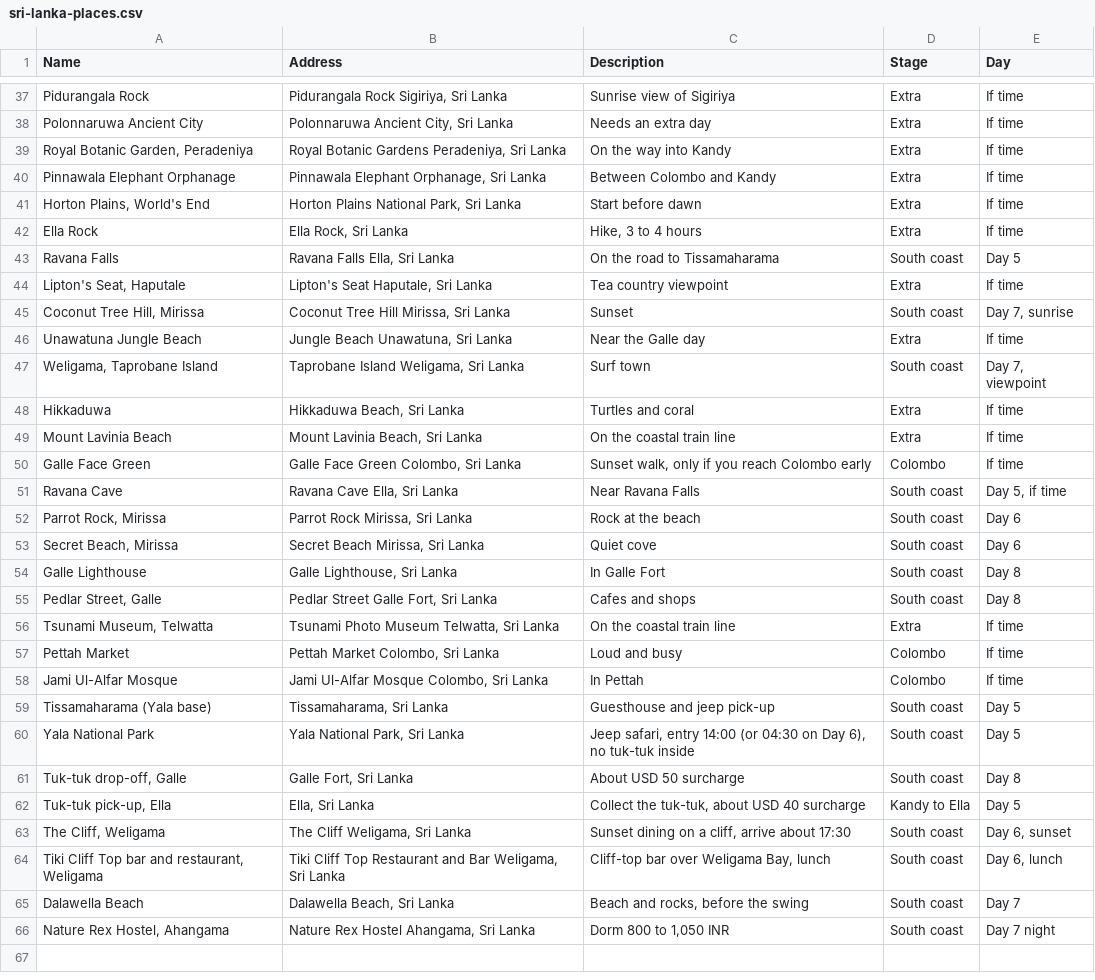
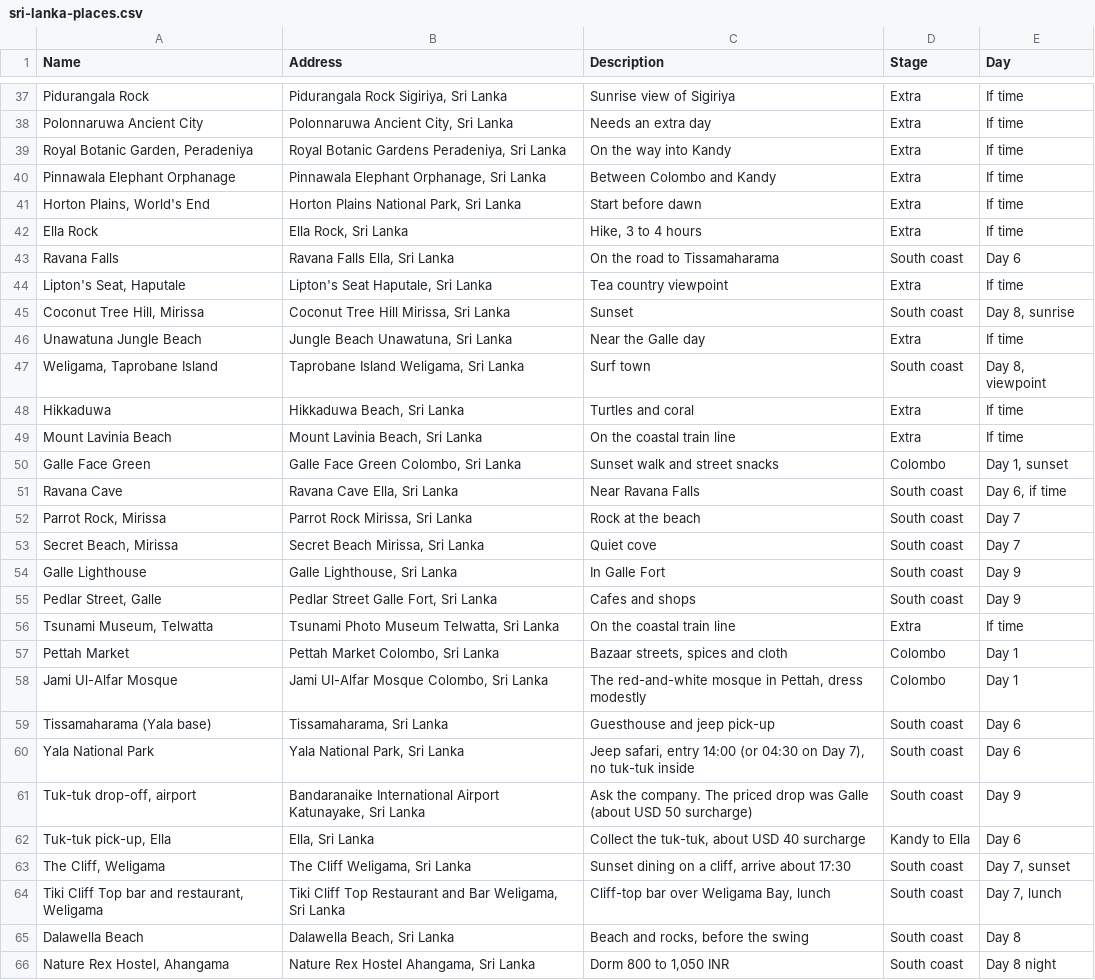
Before and after one commit to gdncomm-aditya-kanoi/Travel-Train, a CSV file: assets/plans/sri-lanka-places.csv, drawn as a sheet; only a part is shown, gaps mark what is left out; the diff covers the shown part only.

```diff
--- a/assets/plans/sri-lanka-places.csv
+++ b/assets/plans/sri-lanka-places.csv
@@ -42,25 +42,25 @@ Pinnawala Elephant Orphanage,"Pinnawala Elephant Orphanage, Sri Lanka",Between C
 Ella Rock,"Ella Rock, Sri Lanka","Hike, 3 to 4 hours",Extra,If time
-Ravana Falls,"Ravana Falls Ella, Sri Lanka",On the road to Tissamaharama,South coast,Day 5
+Ravana Falls,"Ravana Falls Ella, Sri Lanka",On the road to Tissamaharama,South coast,Day 6
 "Lipton's Seat, Haputale","Lipton's Seat Haputale, Sri Lanka",Tea country viewpoint,Extra,If time
-"Coconut Tree Hill, Mirissa","Coconut Tree Hill Mirissa, Sri Lanka",Sunset,South coast,"Day 7, sunrise"
+"Coconut Tree Hill, Mirissa","Coconut Tree Hill Mirissa, Sri Lanka",Sunset,South coast,"Day 8, sunrise"
 Unawatuna Jungle Beach,"Jungle Beach Unawatuna, Sri Lanka",Near the Galle day,Extra,If time
-"Weligama, Taprobane Island","Taprobane Island Weligama, Sri Lanka",Surf town,South coast,"Day 7, viewpoint"
+"Weligama, Taprobane Island","Taprobane Island Weligama, Sri Lanka",Surf town,South coast,"Day 8, viewpoint"
 Hikkaduwa,"Hikkaduwa Beach, Sri Lanka",Turtles and coral,Extra,If time
 Mount Lavinia Beach,"Mount Lavinia Beach, Sri Lanka",On the coastal train line,Extra,If time
-Galle Face Green,"Galle Face Green Colombo, Sri Lanka","Sunset walk, only if you reach Colombo early",Colombo,If time
-Ravana Cave,"Ravana Cave Ella, Sri Lanka",Near Ravana Falls,South coast,"Day 5, if time"
-"Parrot Rock, Mirissa","Parrot Rock Mirissa, Sri Lanka",Rock at the beach,South coast,Day 6
-"Secret Beach, Mirissa","Secret Beach Mirissa, Sri Lanka",Quiet cove,South coast,Day 6
-Galle Lighthouse,"Galle Lighthouse, Sri Lanka",In Galle Fort,South coast,Day 8
-"Pedlar Street, Galle","Pedlar Street Galle Fort, Sri Lanka",Cafes and shops,South coast,Day 8
+Galle Face Green,"Galle Face Green Colombo, Sri Lanka",Sunset walk and street snacks,Colombo,"Day 1, sunset"
+Ravana Cave,"Ravana Cave Ella, Sri Lanka",Near Ravana Falls,South coast,"Day 6, if time"
+"Parrot Rock, Mirissa","Parrot Rock Mirissa, Sri Lanka",Rock at the beach,South coast,Day 7
+"Secret Beach, Mirissa","Secret Beach Mirissa, Sri Lanka",Quiet cove,South coast,Day 7
+Galle Lighthouse,"Galle Lighthouse, Sri Lanka",In Galle Fort,South coast,Day 9
+"Pedlar Street, Galle","Pedlar Street Galle Fort, Sri Lanka",Cafes and shops,South coast,Day 9
 "Tsunami Museum, Telwatta","Tsunami Photo Museum Telwatta, Sri Lanka",On the coastal train line,Extra,If time
-Pettah Market,"Pettah Market Colombo, Sri Lanka",Loud and busy,Colombo,If time
-Jami Ul-Alfar Mosque,"Jami Ul-Alfar Mosque Colombo, Sri Lanka",In Pettah,Colombo,If time
-Tissamaharama (Yala base),"Tissamaharama, Sri Lanka",Guesthouse and jeep pick-up,South coast,Day 5
-Yala National Park,"Yala National Park, Sri Lanka","Jeep safari, entry 14:00 (or 04:30 on Day 6), no tuk-tuk inside",South coast,Day 5
-"Tuk-tuk drop-off, Galle","Galle Fort, Sri Lanka",About USD 50 surcharge,South coast,Day 8
-"Tuk-tuk pick-up, Ella","Ella, Sri Lanka","Collect the tuk-tuk, about USD 40 surcharge",Kandy to Ella,Day 5
-"The Cliff, Weligama","The Cliff Weligama, Sri Lanka","Sunset dining on a cliff, arrive about 17:30",South coast,"Day 6, sunset"
-"Tiki Cliff Top bar and restaurant, Weligama","Tiki Cliff Top Restaurant and Bar Weligama, Sri Lanka","Cliff-top bar over Weligama Bay, lunch",South coast,"Day 6, lunch"
-Dalawella Beach,"Dalawella Beach, Sri Lanka","Beach and rocks, before the swing",South coast,Day 7
-"Nature Rex Hostel, Ahangama","Nature Rex Hostel Ahangama, Sri Lanka","Dorm 800 to 1,050 INR",South coast,Day 7 night
+Pettah Market,"Pettah Market Colombo, Sri Lanka","Bazaar streets, spices and cloth",Colombo,Day 1
+Jami Ul-Alfar Mosque,"Jami Ul-Alfar Mosque Colombo, Sri Lanka","The red-and-white mosque in Pettah, dress modestly",Colombo,Day 1
+Tissamaharama (Yala base),"Tissamaharama, Sri Lanka",Guesthouse and jeep pick-up,South coast,Day 6
+Yala National Park,"Yala National Park, Sri Lanka","Jeep safari, entry 14:00 (or 04:30 on Day 7), no tuk-tuk inside",South coast,Day 6
+"Tuk-tuk drop-off, airport","Bandaranaike International Airport Katunayake, Sri Lanka",Ask the company. The priced drop was Galle (about USD 50 surcharge),South coast,Day 9
+"Tuk-tuk pick-up, Ella","Ella, Sri Lanka","Collect the tuk-tuk, about USD 40 surcharge",Kandy to Ella,Day 6
+"The Cliff, Weligama","The Cliff Weligama, Sri Lanka","Sunset dining on a cliff, arrive about 17:30",South coast,"Day 7, sunset"
+"Tiki Cliff Top bar and restaurant, Weligama","Tiki Cliff Top Restaurant and Bar Weligama, Sri Lanka","Cliff-top bar over Weligama Bay, lunch",South coast,"Day 7, lunch"
+Dalawella Beach,"Dalawella Beach, Sri Lanka","Beach and rocks, before the swing",South coast,Day 8
+"Nature Rex Hostel, Ahangama","Nature Rex Hostel Ahangama, Sri Lanka","Dorm 800 to 1,050 INR",South coast,Day 8 night
```
Also changed, not shown: 24 edited cells elsewhere in this file, 4 other files.
